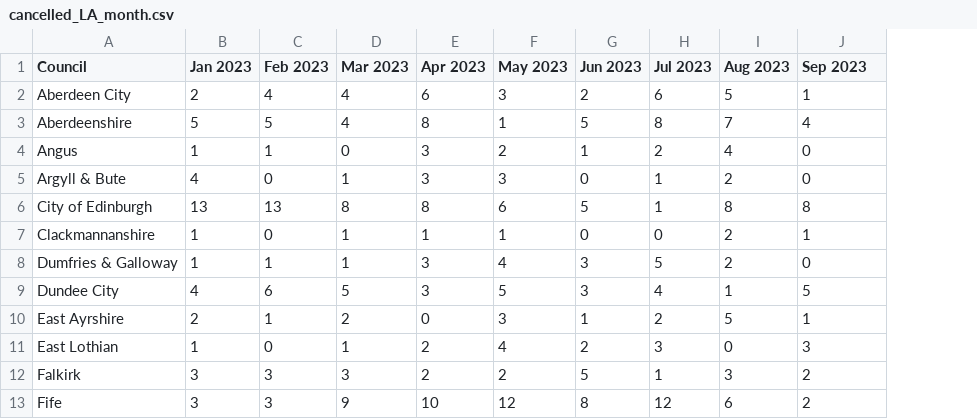
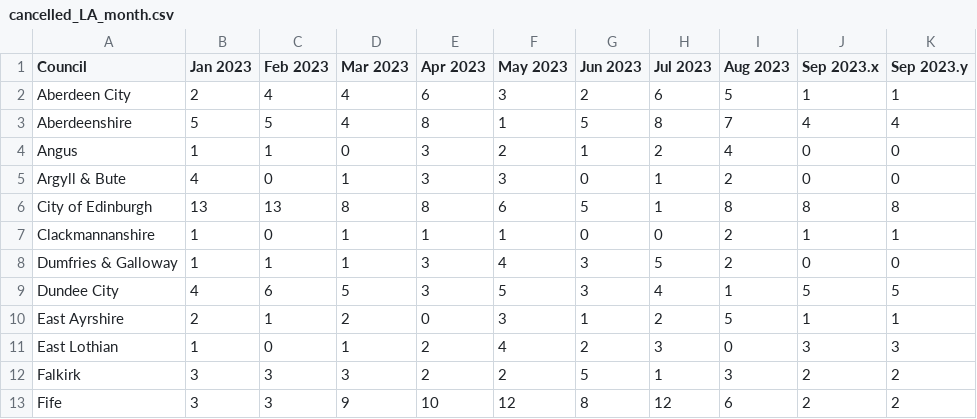
Before and after one commit to EmaSabl/CI, a CSV file: data/cancelled_LA_month.csv, drawn as a sheet; only a part is shown; the diff names each change by its address in the sheet, - before the commit and + after, or states it on an @@ line.

```diff
--- a/data/cancelled_LA_month.csv
+++ b/data/cancelled_LA_month.csv
+column K (Sep 2023.y), rows 2-13: 1 | 4 | 0 | 0 | 8 | 1 | 0 | 5 | 1 | 3 | 2 | 2
-J1: Sep 2023
+J1: Sep 2023.x
```
Also changed, not shown: data/cancelled_scot.csv, data/cancelled_type.csv, 2 other files.
